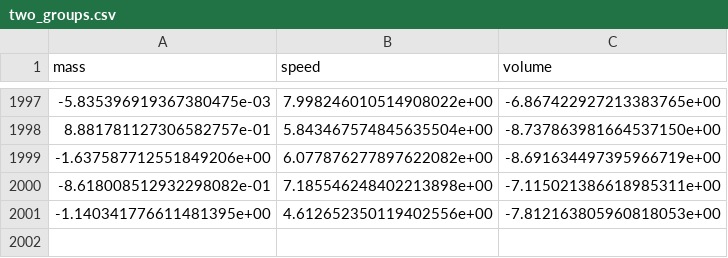
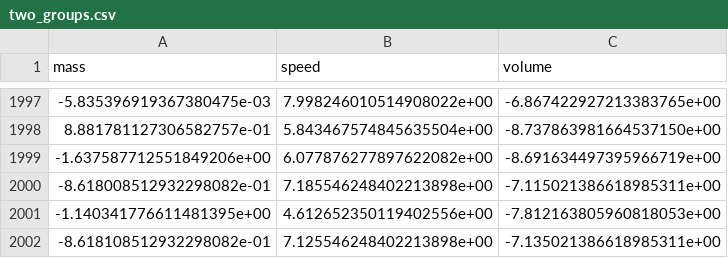
Before and after one commit to psychedelickoala/High-Dimensional-Data-Visualisation, a CSV file: samples/two_groups.csv, drawn as a sheet; only a part is shown, gaps mark what is left out; the diff names each change by its address in the sheet, - before the commit and + after, or states it on an @@ line.

```diff
--- a/samples/two_groups.csv
+++ b/samples/two_groups.csv
+row 2002: -8.618108512932298082e-01 | 7.125546248402213898e+00 | -7.135021386618985311e+00
```
Also changed, not shown: 4 other files.
